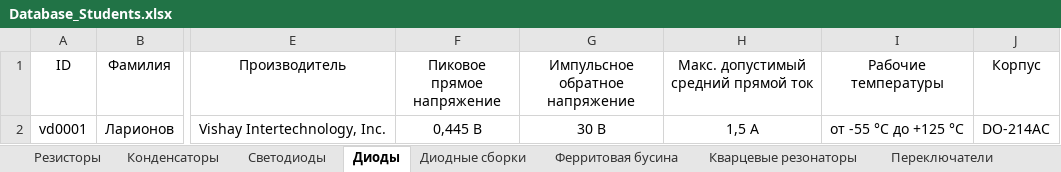
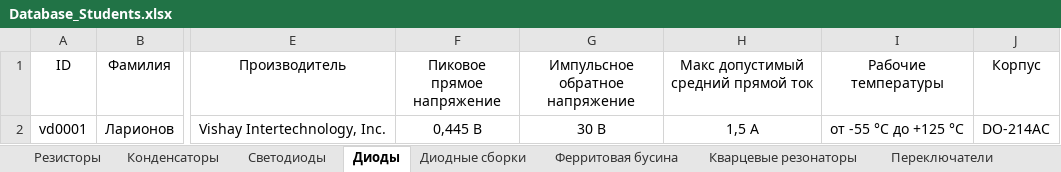
Before and after one commit to TonyCooT/Altium_BEng, an Excel workbook: library/Database_Students.xlsx, sheet Диоды, drawn as a sheet; only a part is shown, gaps mark what is left out; values as stored, in another font and other column widths than the file's, no borders; the diff names each change by its address in the sheet, - before the commit and + after, or states it on an @@ line.

```diff
--- a/library/Database_Students.xlsx (sheet Диоды)
+++ b/library/Database_Students.xlsx (sheet Диоды)
-H1: Макс. допустимый средний прямой ток
+H1: Макс допустимый средний прямой ток
```
Also changed, not shown: sheet Переключатели, sheet Кварцевые резонаторы, 10 other files.
